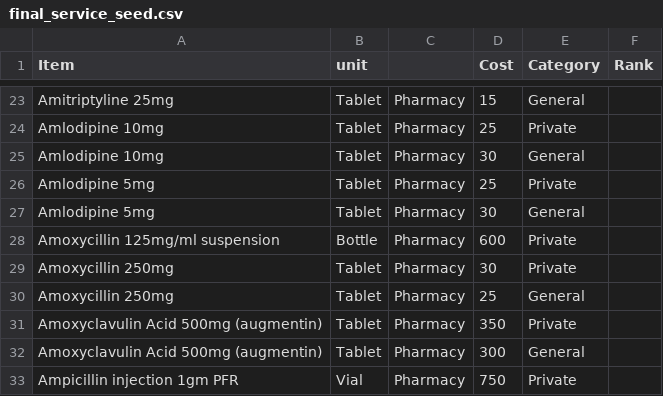
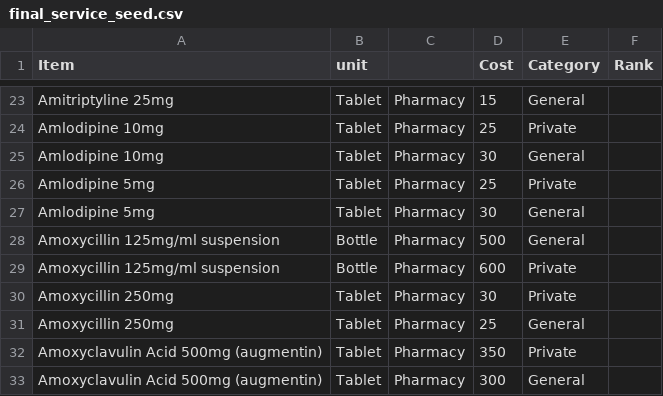
Before and after one commit to BaobabHealthTrust/Billing-3.0, a CSV file: db/final_service_seed.csv, drawn as a sheet; only a part is shown, gaps mark what is left out; the shorter side is filled out with more unchanged rows.

Commit message:
Added reason for voiding and improved prices seed

```diff
--- a/db/final_service_seed.csv
+++ b/db/final_service_seed.csv
@@ -27,2 +27,3 @@ Amlodipine 5mg,Tablet,Pharmacy,25,Private,
 Amlodipine 5mg,Tablet,Pharmacy,30,General,
+Amoxycillin 125mg/ml suspension,Bottle,Pharmacy,500,General,
 Amoxycillin 125mg/ml suspension,Bottle,Pharmacy,600,Private,
```
Also changed, not shown: 7 other files.
